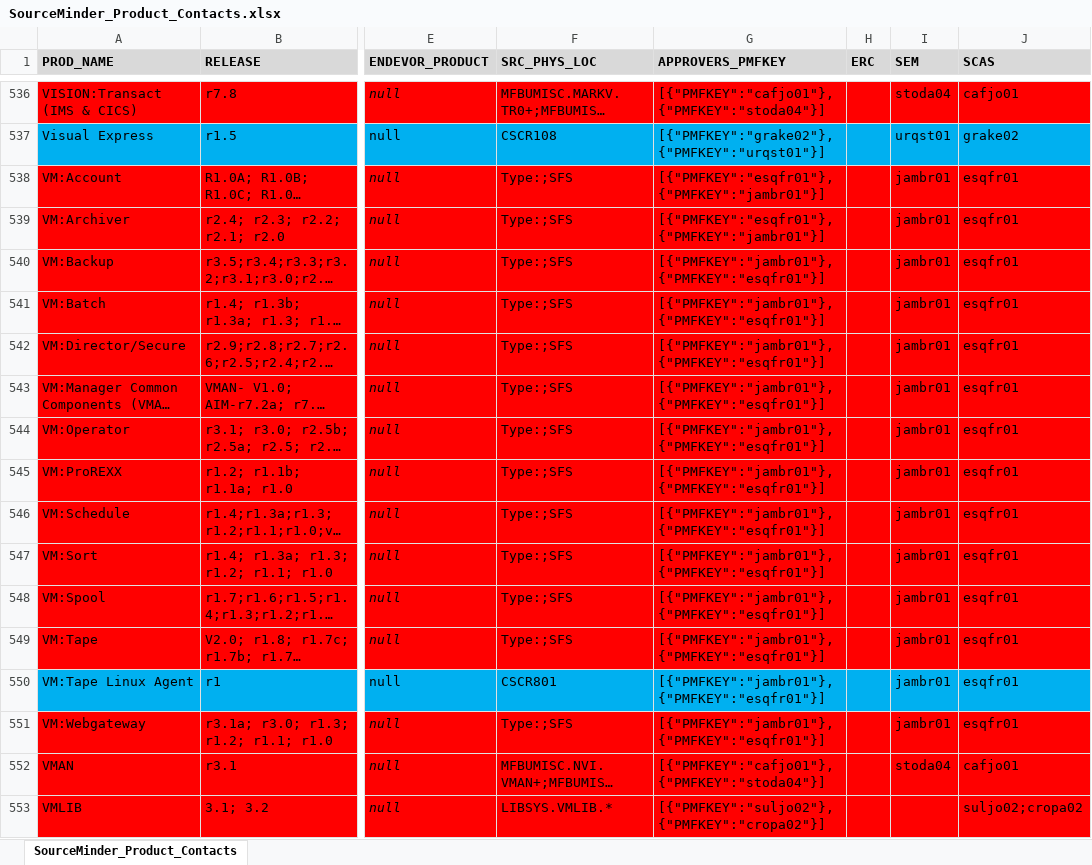
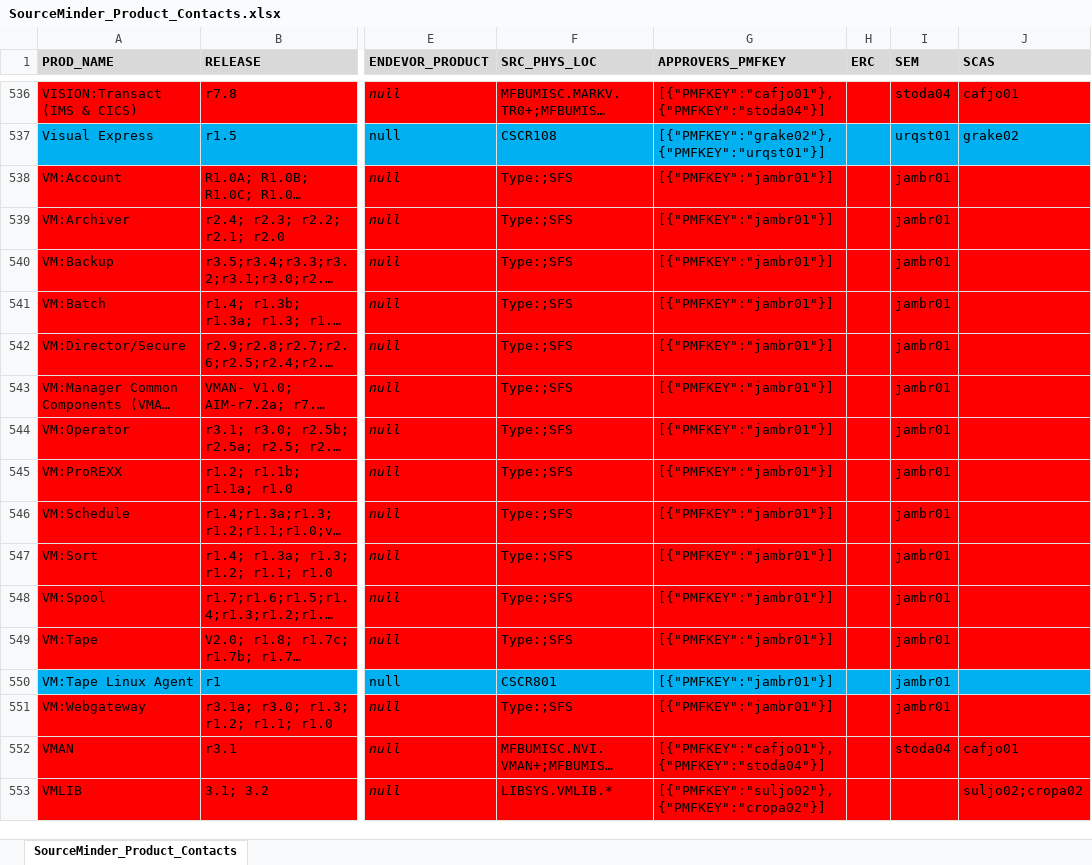
Before and after one commit to morjo02jm/SCM-Attestation-Common-LDAP, an Excel workbook: commonldap/SourceMinder_Product_Contacts.xlsx, sheet SourceMinder_Product_Contacts, drawn as a sheet; only a part is shown, gaps mark what is left out; long unchanged cells end in …; values as stored, in another font and other column widths than the file's, no borders; the diff covers the shown part only; the diff names each change by its address in the sheet, - before the commit and + after, or states it on an @@ line.

Commit message:
US319961 changes to Contact data

```diff
--- a/commonldap/SourceMinder_Product_Contacts.xlsx (sheet SourceMinder_Product_Contacts)
+++ b/commonldap/SourceMinder_Product_Contacts.xlsx (sheet SourceMinder_Product_Contacts)
-G538:G539 (APPROVERS_PMFKEY): [{"PMFKEY":"esqfr01"},{"PMFKEY":"jambr01"}]
+G538:G539 (APPROVERS_PMFKEY): [{"PMFKEY":"jambr01"}]
-J538:J551 (SCAS): esqfr01
+J538:J551 (SCAS): (empty)
-G540:G551 (APPROVERS_PMFKEY): [{"PMFKEY":"jambr01"},{"PMFKEY":"esqfr01"}]
+G540:G551 (APPROVERS_PMFKEY): [{"PMFKEY":"jambr01"}]
```
Also changed, not shown: 181 edited cells elsewhere in this sheet, 2 other files.
